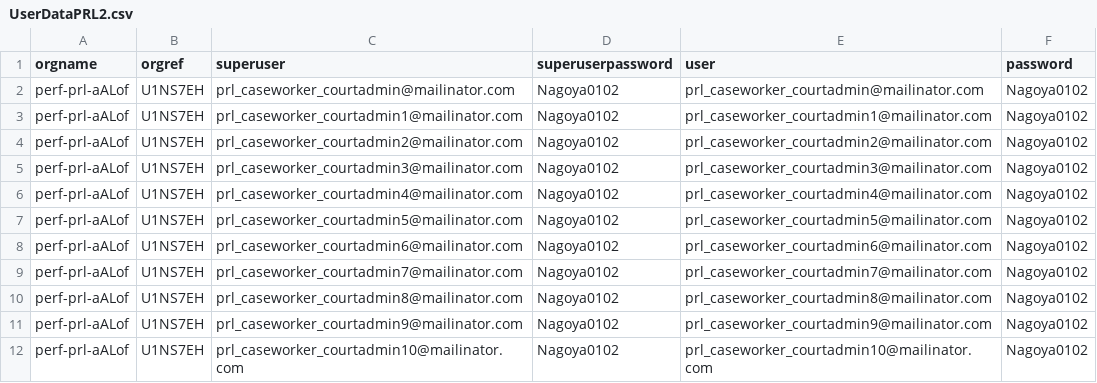
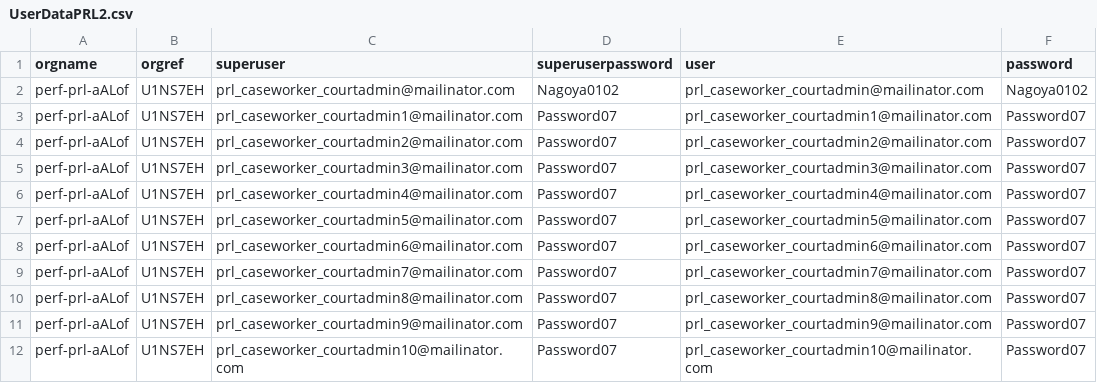
Before and after one commit to hmcts/xui-performance, a CSV file: src/gatling/resources/UserDataPRL2.csv, drawn as a sheet.

```diff
--- a/src/gatling/resources/UserDataPRL2.csv
+++ b/src/gatling/resources/UserDataPRL2.csv
@@ -2,11 +2,11 @@ orgname,orgref,superuser,superuserpassword,user,password
 perf-prl-aALof,U1NS7EH,prl_caseworker_courtadmin@mailinator.com,Nagoya0102,prl_caseworker_courtadmin@mailinator.com,Nagoya0102
-perf-prl-aALof,U1NS7EH,prl_caseworker_courtadmin1@mailinator.com,Nagoya0102,prl_caseworker_courtadmin1@mailinator.com,Nagoya0102
-perf-prl-aALof,U1NS7EH,prl_caseworker_courtadmin2@mailinator.com,Nagoya0102,prl_caseworker_courtadmin2@mailinator.com,Nagoya0102
-perf-prl-aALof,U1NS7EH,prl_caseworker_courtadmin3@mailinator.com,Nagoya0102,prl_caseworker_courtadmin3@mailinator.com,Nagoya0102
-perf-prl-aALof,U1NS7EH,prl_caseworker_courtadmin4@mailinator.com,Nagoya0102,prl_caseworker_courtadmin4@mailinator.com,Nagoya0102
-perf-prl-aALof,U1NS7EH,prl_caseworker_courtadmin5@mailinator.com,Nagoya0102,prl_caseworker_courtadmin5@mailinator.com,Nagoya0102
-perf-prl-aALof,U1NS7EH,prl_caseworker_courtadmin6@mailinator.com,Nagoya0102,prl_caseworker_courtadmin6@mailinator.com,Nagoya0102
-perf-prl-aALof,U1NS7EH,prl_caseworker_courtadmin7@mailinator.com,Nagoya0102,prl_caseworker_courtadmin7@mailinator.com,Nagoya0102
-perf-prl-aALof,U1NS7EH,prl_caseworker_courtadmin8@mailinator.com,Nagoya0102,prl_caseworker_courtadmin8@mailinator.com,Nagoya0102
-perf-prl-aALof,U1NS7EH,prl_caseworker_courtadmin9@mailinator.com,Nagoya0102,prl_caseworker_courtadmin9@mailinator.com,Nagoya0102
-perf-prl-aALof,U1NS7EH,prl_caseworker_courtadmin10@mailinator.com,Nagoya0102,prl_caseworker_courtadmin10@mailinator.com,Nagoya0102
+perf-prl-aALof,U1NS7EH,prl_caseworker_courtadmin1@mailinator.com,Password07,prl_caseworker_courtadmin1@mailinator.com,Password07
+perf-prl-aALof,U1NS7EH,prl_caseworker_courtadmin2@mailinator.com,Password07,prl_caseworker_courtadmin2@mailinator.com,Password07
+perf-prl-aALof,U1NS7EH,prl_caseworker_courtadmin3@mailinator.com,Password07,prl_caseworker_courtadmin3@mailinator.com,Password07
+perf-prl-aALof,U1NS7EH,prl_caseworker_courtadmin4@mailinator.com,Password07,prl_caseworker_courtadmin4@mailinator.com,Password07
+perf-prl-aALof,U1NS7EH,prl_caseworker_courtadmin5@mailinator.com,Password07,prl_caseworker_courtadmin5@mailinator.com,Password07
+perf-prl-aALof,U1NS7EH,prl_caseworker_courtadmin6@mailinator.com,Password07,prl_caseworker_courtadmin6@mailinator.com,Password07
+perf-prl-aALof,U1NS7EH,prl_caseworker_courtadmin7@mailinator.com,Password07,prl_caseworker_courtadmin7@mailinator.com,Password07
+perf-prl-aALof,U1NS7EH,prl_caseworker_courtadmin8@mailinator.com,Password07,prl_caseworker_courtadmin8@mailinator.com,Password07
+perf-prl-aALof,U1NS7EH,prl_caseworker_courtadmin9@mailinator.com,Password07,prl_caseworker_courtadmin9@mailinator.com,Password07
+perf-prl-aALof,U1NS7EH,prl_caseworker_courtadmin10@mailinator.com,Password07,prl_caseworker_courtadmin10@mailinator.com,Password07
```
Also changed, not shown: accessCodeList.csv, 2 other files.
